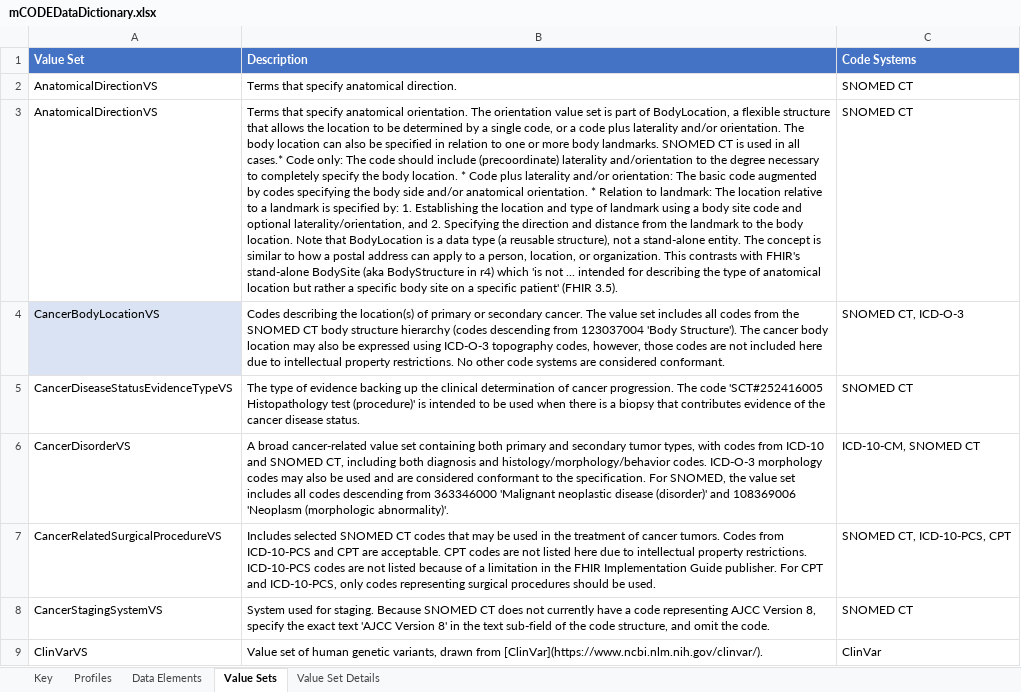
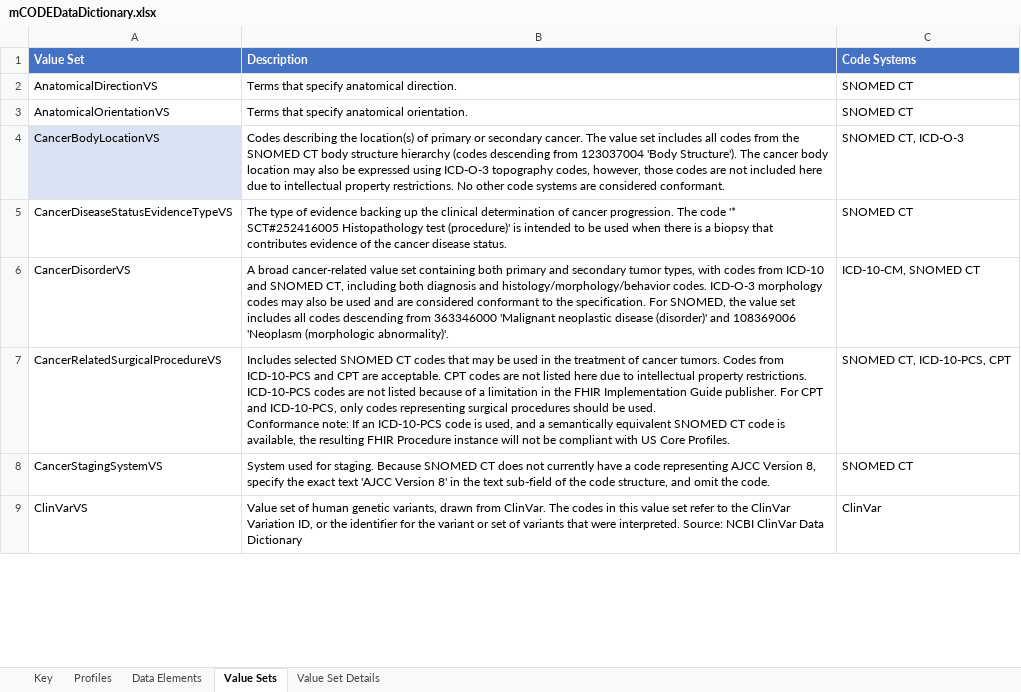
Before and after one commit to standardhealth/fsh-mcode, an Excel workbook: build/input/pagecontent/mCODEDataDictionary.xlsx, sheet Value Sets, drawn as a sheet; only a part is shown; values as stored, in another font and other column widths than the file's, no borders; table styles not drawn; ↵ is a line break in a cell; the diff covers the shown part only; the diff names each change by its address in the sheet, - before the commit and + after, or states it on an @@ line.

Commit message:
Updated data dictionary

```diff
--- a/build/input/pagecontent/mCODEDataDictionary.xlsx (sheet Value Sets)
+++ b/build/input/pagecontent/mCODEDataDictionary.xlsx (sheet Value Sets)
-A3 (Value Set): AnatomicalDirectionVS
+A3 (Value Set): AnatomicalOrientationVS
-B3 (Description): …anatomical orientation. The orientation value set is part of BodyLocation, a flexible structure that allows the location to be determined by a single code, or a code plus laterality and/or orientation. The body location can also be specified in relation to one or more body landmarks. SNOMED CT is used in all cases.* Code only: The code should include (precoordinate) laterality and/orientation to the degree necessary to completely specify the body location. * Code plus laterality and/or orientation: The basic code augmented by codes specifying the body side and/or anatomical orientation. * Relation to landmark: The location relative to a landmark is specified by: 1. Establishing the location and type of landmark using a body site code and optional laterality/orientation, and 2. Specifying the direction and distance from the landmark to the body location. Note that BodyLocation is a data type (a reusable structure), not a stand-alone entity. The concept is similar to how a postal address can apply to a person, location, or organization. This contrasts with FHIR's stand-alone BodySite (aka BodyStructure in r4) which 'is not ... intended for describing the type of anatomical location but rather a specific body site on a specific patient' (FHIR 3.5).
+B3 (Description): …anatomical orientation.
-B5 (Description): …The code 'SCT#252416005 Histopathology test…
+B5 (Description): …The code '* SCT#252416005 Histopathology test…
-B7 (Description): …be used.
+B7 (Description): …be used. ↵ Conformance note: If an ICD-10-PCS code is used, and a semantically equivalent SNOMED CT code is available, the resulting FHIR Procedure instance will not be compliant with US Core Profiles.
-B9 (Description): …drawn from [ClinVar](https://www.ncbi.nlm.nih.gov/clinvar/).
+B9 (Description): …drawn from ClinVar. The codes in this value set refer to the ClinVar Variation ID, or the identifier for the variant or set of variants that were interpreted. Source: NCBI ClinVar Data Dictionary
```
Also changed, not shown: 2 added rows, 1 removed row and 13 edited cells elsewhere in this sheet, sheet Data Elements, sheet Value Set Details, sheet Profiles, sheet Key.
